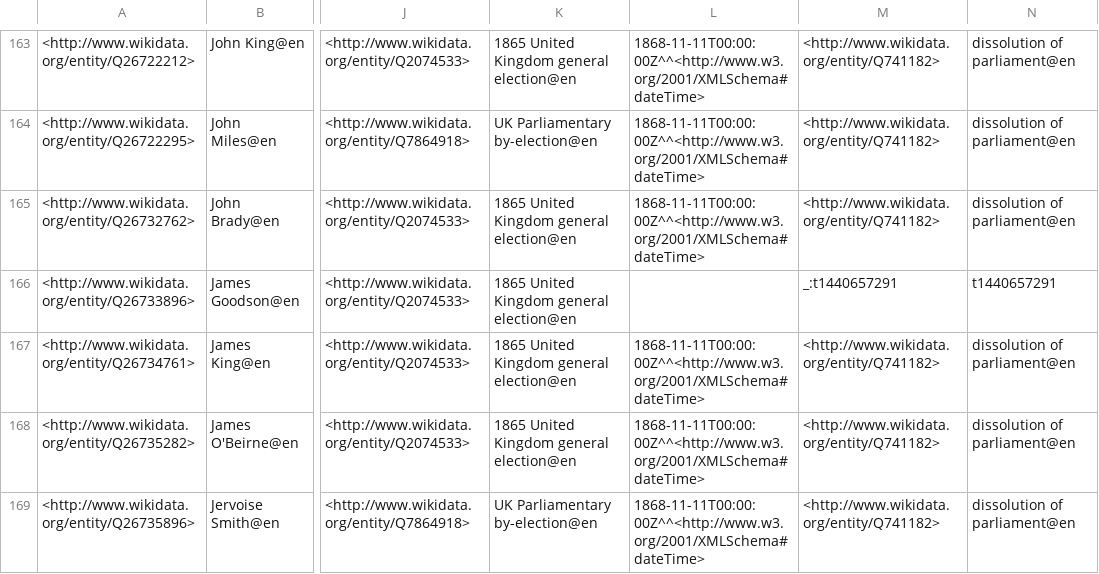
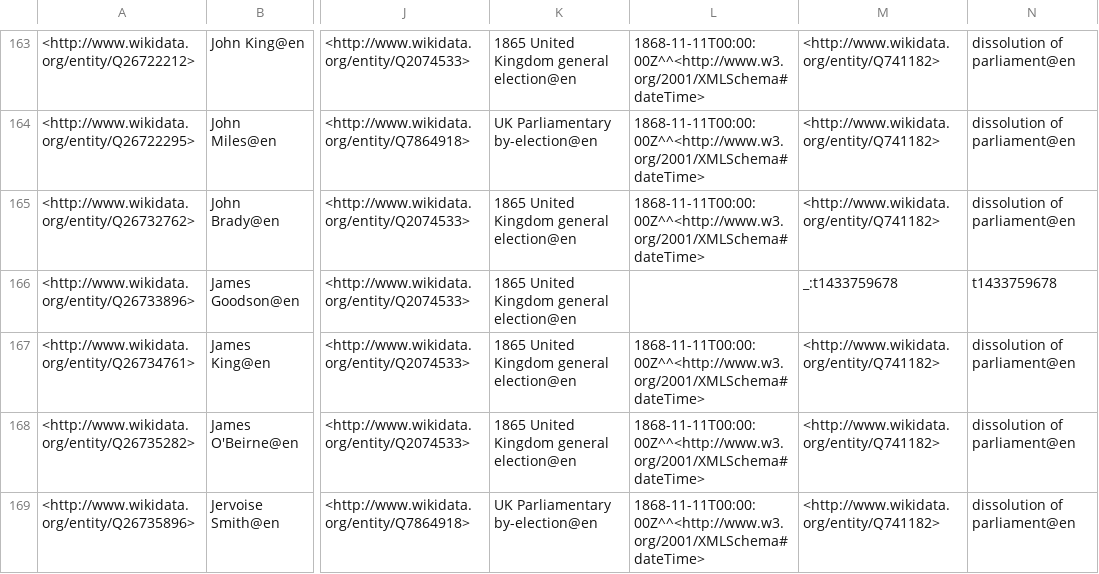
Before and after one commit to generalist/parliament, a TSV file: Q41582559.tsv, drawn as a sheet; only a part is shown, gaps mark what is left out; the diff names each change by its address in the sheet, - before the commit and + after, or states it on an @@ line.

```diff
--- a/Q41582559.tsv
+++ b/Q41582559.tsv
-M166: _:t1440657291
+M166: _:t1433759678
-N166: t1440657291
+N166: t1433759678
```
Also changed, not shown: Q41582565.tsv, Q41582570.tsv.
